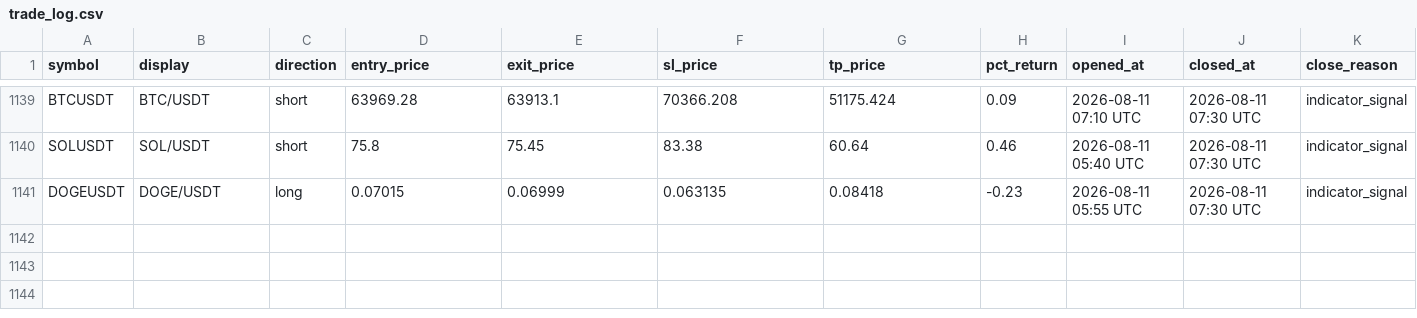
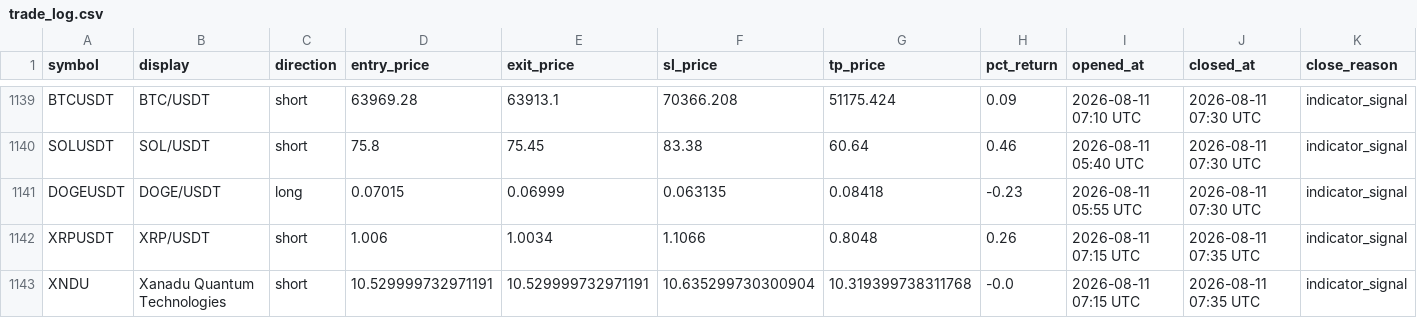
Before and after one commit to mapenzi81/sr-notify-dashboard, a CSV file: data/trade_log.csv, drawn as a sheet; only a part is shown, gaps mark what is left out; the diff names each change by its address in the sheet, - before the commit and + after, or states it on an @@ line.

Commit message:
Update dashboard data

```diff
--- a/data/trade_log.csv
+++ b/data/trade_log.csv
+row 1142: XRPUSDT | XRP/USDT | short | 1.006 | 1.0034 | 1.1066 | 0.8048 | 0.26 | 2026-08-11 07:15 UTC | 2026-08-11 07:35 UTC | indicator_signal
+row 1143: XNDU | Xanadu Quantum Technologies | short | 10.529999732971191 | 10.529999732971191 | 10.635299730300904 | 10.319399738311768 | -0.0 | 2026-08-11 07:15 UTC | 2026-08-11 07:35 UTC | indicator_signal
```
Also changed, not shown: 2 other files.
